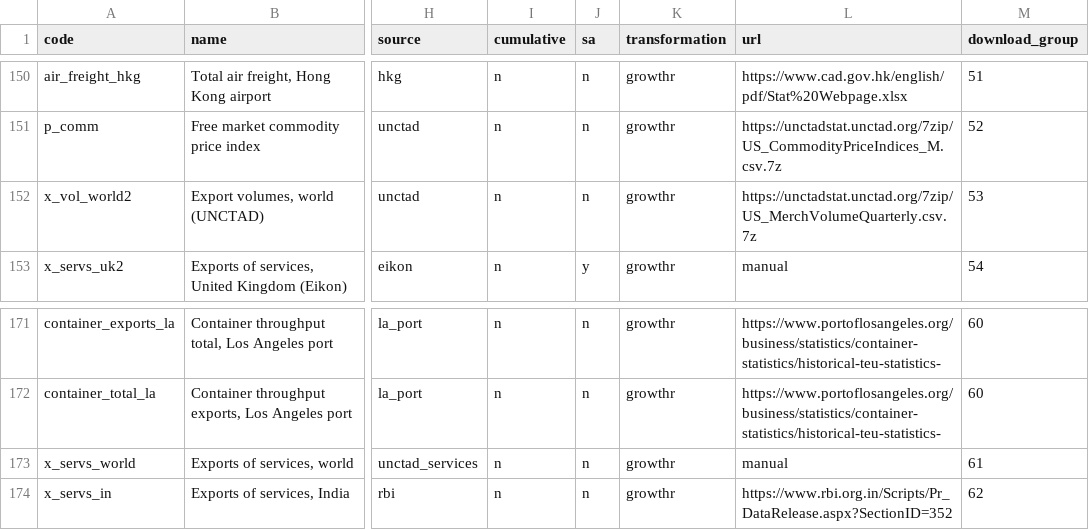
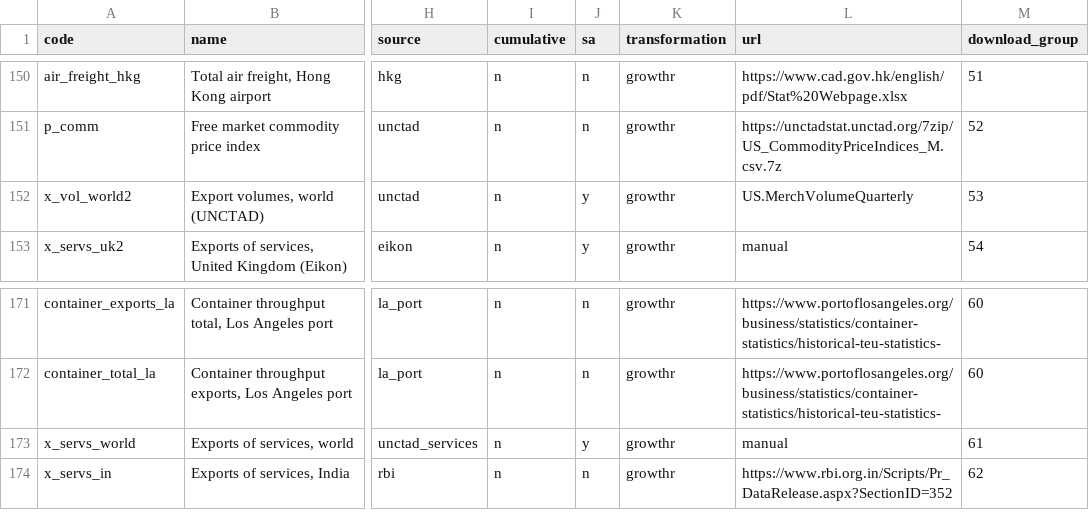
Before and after one commit to dhopp1-UNCTAD/nowcast_data_update, a CSV file: helper/catalog.csv, drawn as a sheet; only a part is shown, gaps mark what is left out; the diff names each change by its address in the sheet, - before the commit and + after, or states it on an @@ line.

Commit message:
Fixes to UNCTADstat and CPB

```diff
--- a/helper/catalog.csv
+++ b/helper/catalog.csv
-J152 (sa): n
+J152 (sa): y
-L152 (url): https://unctadstat.unctad.org/7zip/US_MerchVolumeQuarterly.csv.7z
+L152 (url): US.MerchVolumeQuarterly
-J173 (sa): n
+J173 (sa): y
```
Also changed, not shown: 2 other files.
